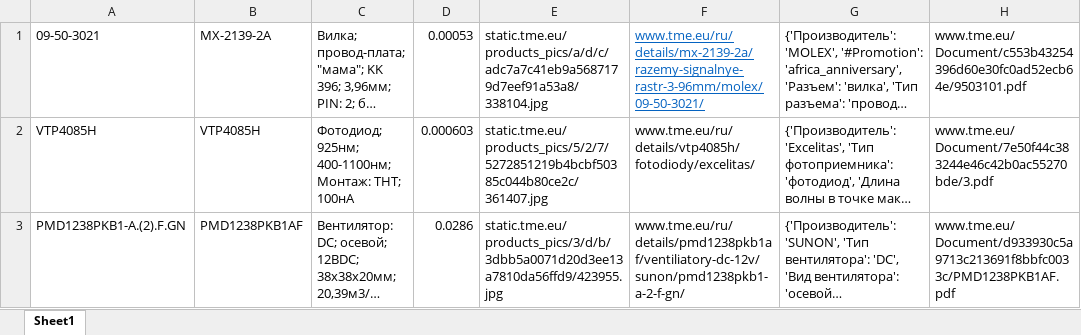
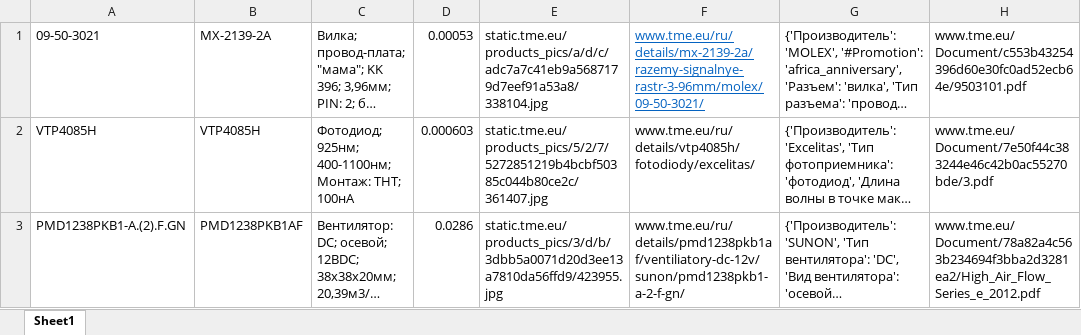
Before and after one commit to Uherhsen/TMEAPIdevelop, an Excel workbook: productdata.xlsx, sheet Sheet1, drawn as a sheet; only a part is shown; long unchanged cells end in …; values as stored, in another font and other column widths than the file's, no borders; the diff covers the shown part only; the diff names each change by its address in the sheet, - before the commit and + after, or states it on an @@ line.

```diff
--- a/productdata.xlsx (sheet Sheet1)
+++ b/productdata.xlsx (sheet Sheet1)
-H3: www.tme.eu/Document/d933930c5a9713c213691f8bbfc0033c/PMD1238PKB1AF.pdf
+H3: www.tme.eu/Document/78a82a4c563b234694f3bba2d3281ea2/High_Air_Flow_Series_e_2012.pdf
```
Also changed, not shown: 8 edited cells elsewhere in this sheet, 11 other files.
